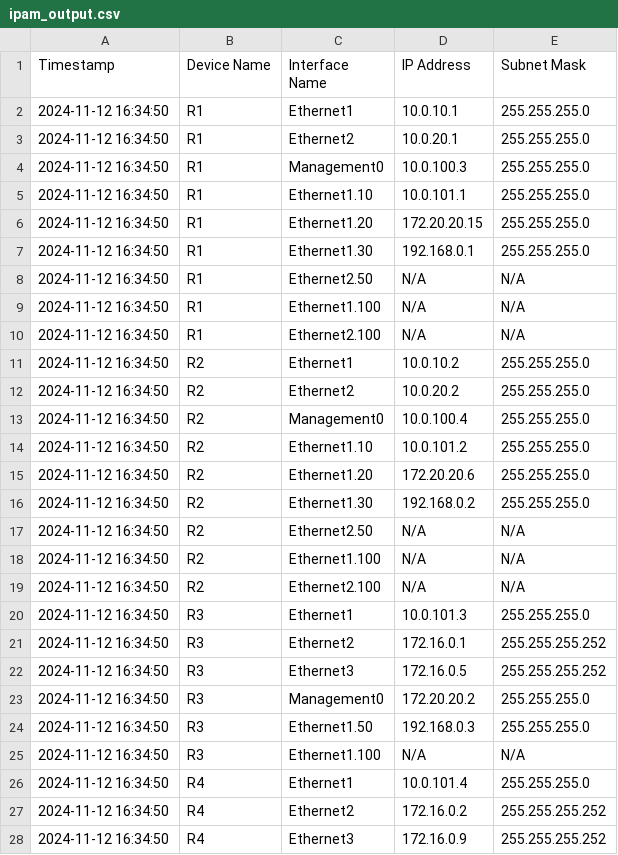
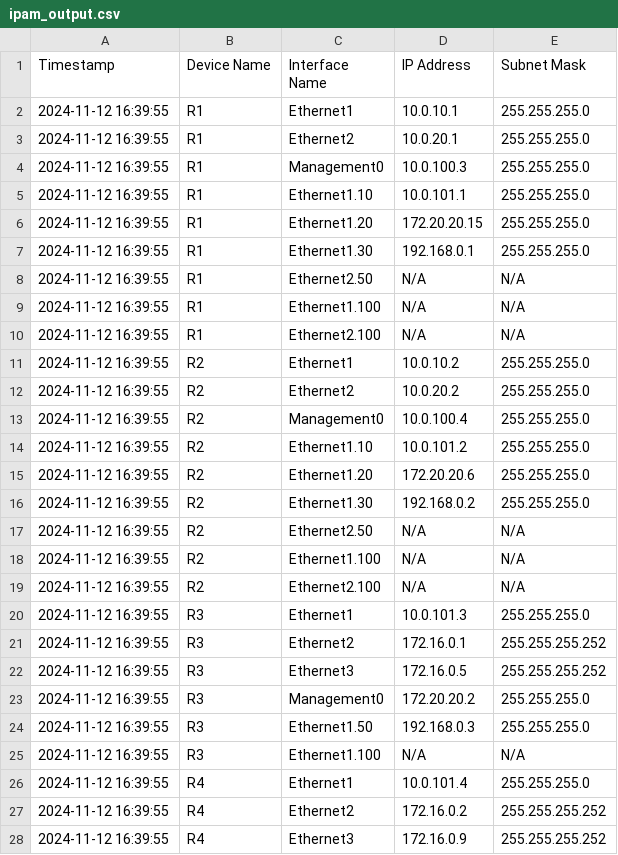
Before and after one commit to CUBoulder-Ashwin/NAutoHUB, a CSV file: NSOT/IPAM/ipam_output.csv, drawn as a sheet; only a part is shown; the diff covers the shown part only.

```diff
--- a/NSOT/IPAM/ipam_output.csv
+++ b/NSOT/IPAM/ipam_output.csv
@@ -1,28 +1,28 @@
 Timestamp,Device Name,Interface Name,IP Address,Subnet Mask
-2024-11-12 16:34:50,R1,Ethernet1,10.0.10.1,255.255.255.0
-2024-11-12 16:34:50,R1,Ethernet2,10.0.20.1,255.255.255.0
-2024-11-12 16:34:50,R1,Management0,10.0.100.3,255.255.255.0
-2024-11-12 16:34:50,R1,Ethernet1.10,10.0.101.1,255.255.255.0
-2024-11-12 16:34:50,R1,Ethernet1.20,172.20.20.15,255.255.255.0
-2024-11-12 16:34:50,R1,Ethernet1.30,192.168.0.1,255.255.255.0
-2024-11-12 16:34:50,R1,Ethernet2.50,N/A,N/A
-2024-11-12 16:34:50,R1,Ethernet1.100,N/A,N/A
-2024-11-12 16:34:50,R1,Ethernet2.100,N/A,N/A
-2024-11-12 16:34:50,R2,Ethernet1,10.0.10.2,255.255.255.0
-2024-11-12 16:34:50,R2,Ethernet2,10.0.20.2,255.255.255.0
-2024-11-12 16:34:50,R2,Management0,10.0.100.4,255.255.255.0
-2024-11-12 16:34:50,R2,Ethernet1.10,10.0.101.2,255.255.255.0
-2024-11-12 16:34:50,R2,Ethernet1.20,172.20.20.6,255.255.255.0
-2024-11-12 16:34:50,R2,Ethernet1.30,192.168.0.2,255.255.255.0
-2024-11-12 16:34:50,R2,Ethernet2.50,N/A,N/A
-2024-11-12 16:34:50,R2,Ethernet1.100,N/A,N/A
-2024-11-12 16:34:50,R2,Ethernet2.100,N/A,N/A
-2024-11-12 16:34:50,R3,Ethernet1,10.0.101.3,255.255.255.0
-2024-11-12 16:34:50,R3,Ethernet2,172.16.0.1,255.255.255.252
-2024-11-12 16:34:50,R3,Ethernet3,172.16.0.5,255.255.255.252
-2024-11-12 16:34:50,R3,Management0,172.20.20.2,255.255.255.0
-2024-11-12 16:34:50,R3,Ethernet1.50,192.168.0.3,255.255.255.0
-2024-11-12 16:34:50,R3,Ethernet1.100,N/A,N/A
-2024-11-12 16:34:50,R4,Ethernet1,10.0.101.4,255.255.255.0
-2024-11-12 16:34:50,R4,Ethernet2,172.16.0.2,255.255.255.252
-2024-11-12 16:34:50,R4,Ethernet3,172.16.0.9,255.255.255.252
+2024-11-12 16:39:55,R1,Ethernet1,10.0.10.1,255.255.255.0
+2024-11-12 16:39:55,R1,Ethernet2,10.0.20.1,255.255.255.0
+2024-11-12 16:39:55,R1,Management0,10.0.100.3,255.255.255.0
+2024-11-12 16:39:55,R1,Ethernet1.10,10.0.101.1,255.255.255.0
+2024-11-12 16:39:55,R1,Ethernet1.20,172.20.20.15,255.255.255.0
+2024-11-12 16:39:55,R1,Ethernet1.30,192.168.0.1,255.255.255.0
+2024-11-12 16:39:55,R1,Ethernet2.50,N/A,N/A
+2024-11-12 16:39:55,R1,Ethernet1.100,N/A,N/A
+2024-11-12 16:39:55,R1,Ethernet2.100,N/A,N/A
+2024-11-12 16:39:55,R2,Ethernet1,10.0.10.2,255.255.255.0
+2024-11-12 16:39:55,R2,Ethernet2,10.0.20.2,255.255.255.0
+2024-11-12 16:39:55,R2,Management0,10.0.100.4,255.255.255.0
+2024-11-12 16:39:55,R2,Ethernet1.10,10.0.101.2,255.255.255.0
+2024-11-12 16:39:55,R2,Ethernet1.20,172.20.20.6,255.255.255.0
+2024-11-12 16:39:55,R2,Ethernet1.30,192.168.0.2,255.255.255.0
+2024-11-12 16:39:55,R2,Ethernet2.50,N/A,N/A
+2024-11-12 16:39:55,R2,Ethernet1.100,N/A,N/A
+2024-11-12 16:39:55,R2,Ethernet2.100,N/A,N/A
+2024-11-12 16:39:55,R3,Ethernet1,10.0.101.3,255.255.255.0
+2024-11-12 16:39:55,R3,Ethernet2,172.16.0.1,255.255.255.252
+2024-11-12 16:39:55,R3,Ethernet3,172.16.0.5,255.255.255.252
+2024-11-12 16:39:55,R3,Management0,172.20.20.2,255.255.255.0
+2024-11-12 16:39:55,R3,Ethernet1.50,192.168.0.3,255.255.255.0
+2024-11-12 16:39:55,R3,Ethernet1.100,N/A,N/A
+2024-11-12 16:39:55,R4,Ethernet1,10.0.101.4,255.255.255.0
+2024-11-12 16:39:55,R4,Ethernet2,172.16.0.2,255.255.255.252
+2024-11-12 16:39:55,R4,Ethernet3,172.16.0.9,255.255.255.252
```
Also changed, not shown: 26 edited cells elsewhere in this file, 7 other files.
